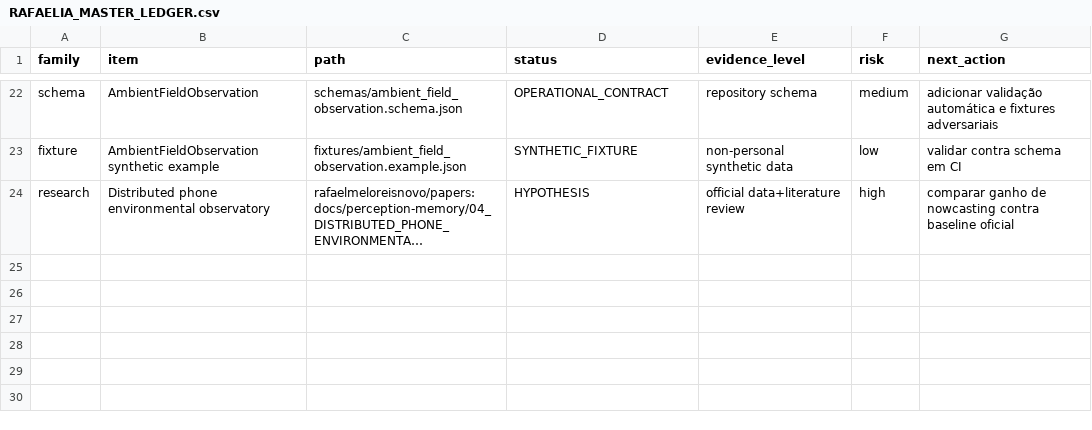
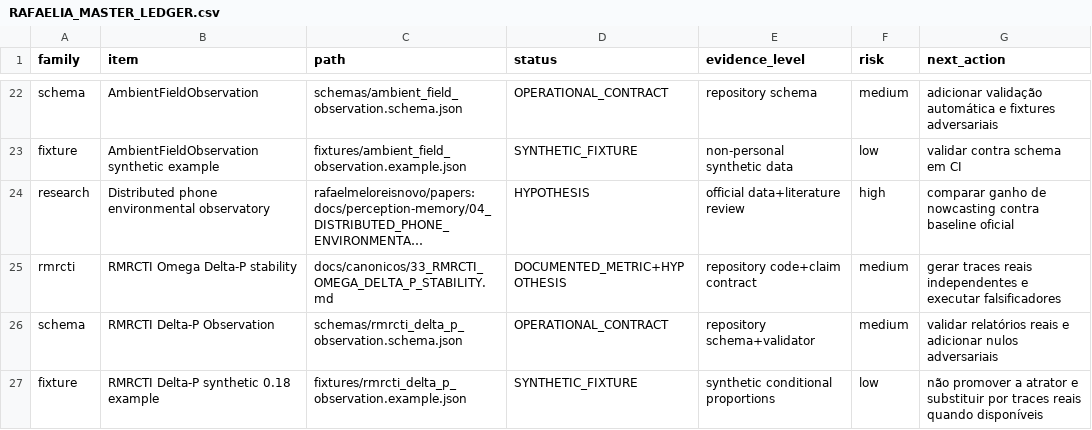
Before and after one commit to rafaelmeloreisnovo/relativity-living-light, a CSV file: docs/audits/RAFAELIA_MASTER_LEDGER.csv, drawn as a sheet; only a part is shown, gaps mark what is left out; long unchanged cells end in …; the diff names each change by its address in the sheet, - before the commit and + after, or states it on an @@ line.

Commit message:
feat: govern RMRCTI Omega Delta-P stability observations
Adds the canonical RMRCTI Delta-P bridge, structural schema, synthetic fixture, standard-library validator, CI integration and ledger entries.

The contract preserves the exact conditional-proportion metric while blocking universal-constant, causal-mechanism, cosmological, fractal and dynamical-attractor claims. The approximate 0.18 value remains an author observation and test target until real independent traces and falsifiers are available.

All eight RLL workflow gates completed successfully.

```diff
--- a/docs/audits/RAFAELIA_MASTER_LEDGER.csv
+++ b/docs/audits/RAFAELIA_MASTER_LEDGER.csv
+row 25: rmrcti | RMRCTI Omega Delta-P stability | docs/canonicos/33_RMRCTI_OMEGA_DELTA_P_STABILITY.md | DOCUMENTED_METRIC+HYPOTHESIS | repository code+claim contract | medium | gerar traces reais independentes e executar falsificadores
+row 26: schema | RMRCTI Delta-P Observation | schemas/rmrcti_delta_p_observation.schema.json | OPERATIONAL_CONTRACT | repository schema+validator | medium | validar relatórios reais e adicionar nulos adversariais
+row 27: fixture | RMRCTI Delta-P synthetic 0.18 example | fixtures/rmrcti_delta_p_observation.example.json | SYNTHETIC_FIXTURE | synthetic conditional proportions | low | não promover a atrator e substituir por traces reais quando disponíveis
```
Also changed, not shown: 5 other files.
